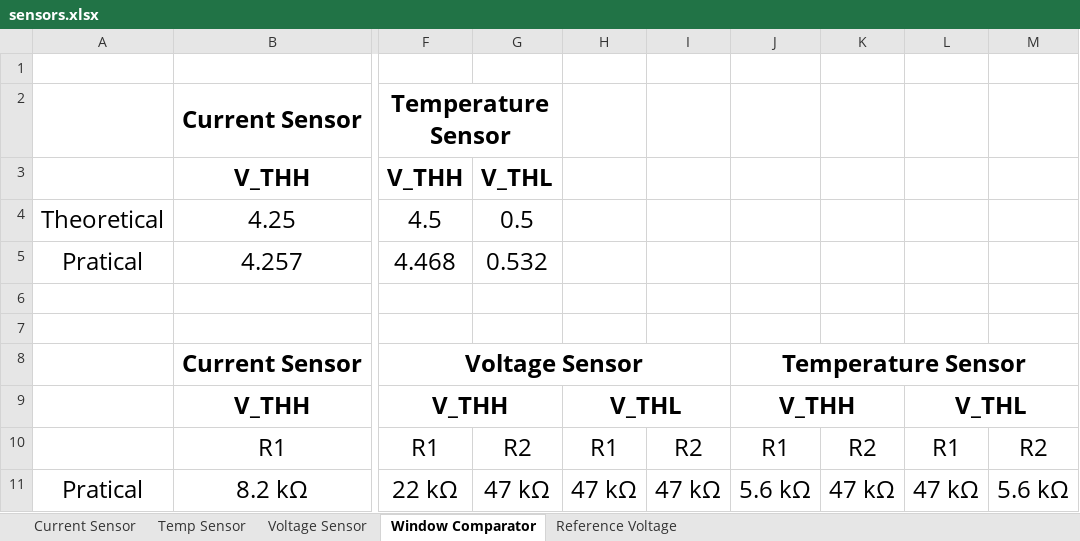
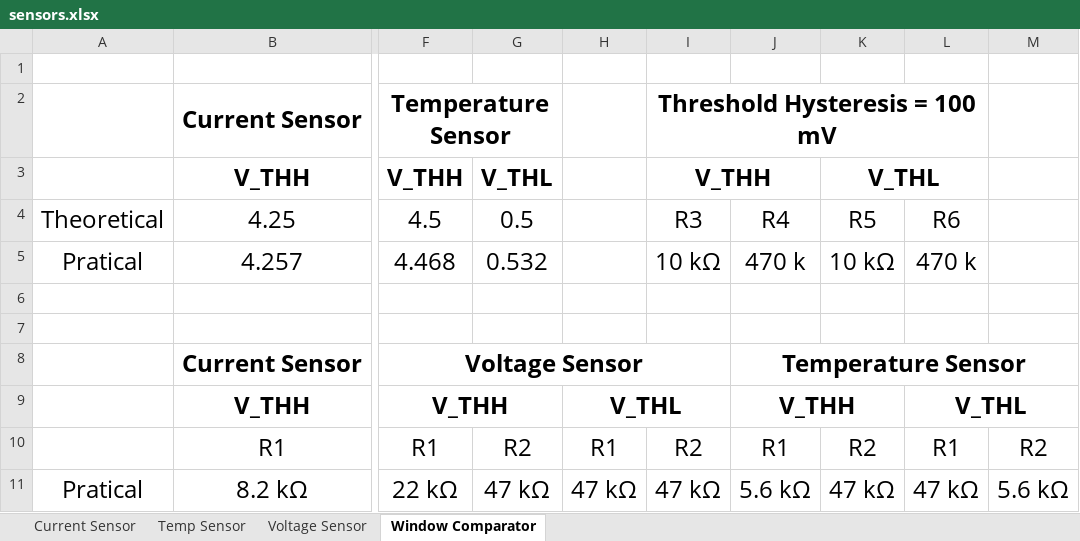
Before and after one commit to Go1denWind/311, an Excel workbook: Excel/sensors.xlsx, sheet Window Comparator, drawn as a sheet; only a part is shown, gaps mark what is left out; values as stored, in another font and other column widths than the file's, no borders; charts and pictures not drawn; the diff names each change by its address in the sheet, - before the commit and + after, or states it on an @@ line.

Commit message:
Updated sensor excel graphs

```diff
--- a/Excel/sensors.xlsx (sheet Window Comparator)
+++ b/Excel/sensors.xlsx (sheet Window Comparator)
-sheet tab: Reference Voltage
-I2: (empty)
+I2: Threshold Hysteresis = 100 mV
+I2:L2 merged
-I3: (empty)
+I3: V_THH
+I3:J3 merged
-K3: (empty)
+K3: V_THL
+K3:L3 merged
-I4: (empty)
+I4: R3
-J4: (empty)
+J4: R4
-K4: (empty)
+K4: R5
-L4: (empty)
+L4: R6
-I5: (empty)
+I5: 10 kΩ
-J5: (empty)
+J5: 470 k
-K5: (empty)
+K5: 10 kΩ
-L5: (empty)
+L5: 470 k
```
Also changed, not shown: charts or pictures.
